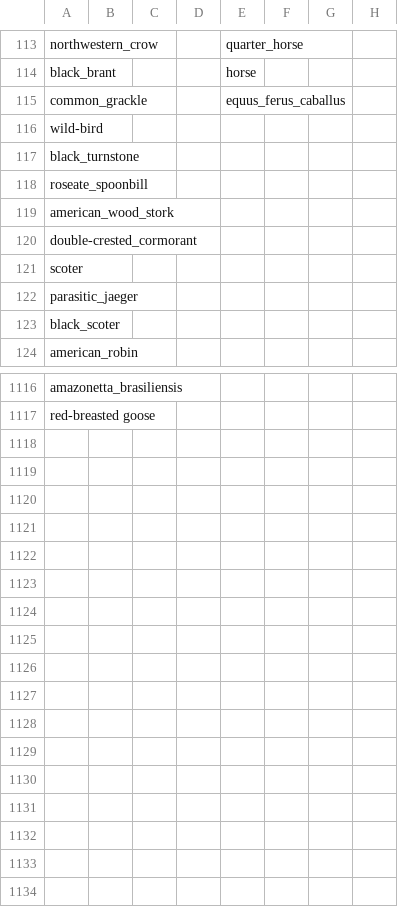
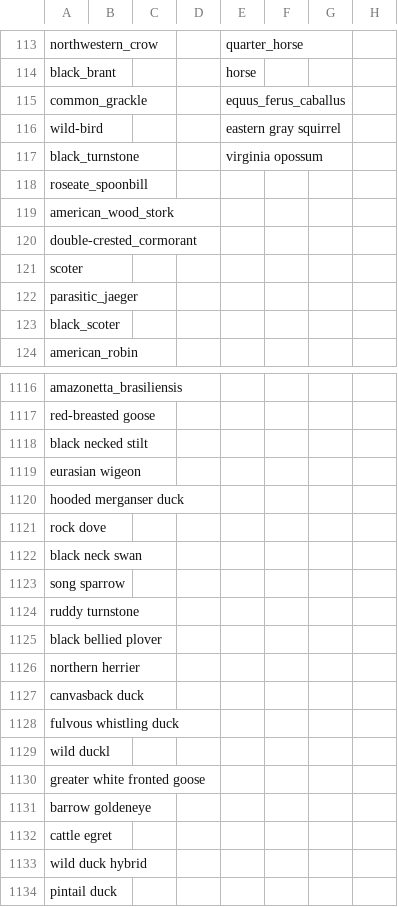
Before and after one commit to maksiaev/Avian_Flu, a CSV file: references/animals_ref_old.csv, drawn as a sheet; only a part is shown, gaps mark what is left out.

Commit message:
Updating 6/13/2025 dataset (all genotypes) after finding discrepancies with GISAID sequences in D1.1 pre-print

```diff
--- a/references/animals_ref_old.csv
+++ b/references/animals_ref_old.csv
@@ -115,4 +115,4 @@ black_brant,,,,horse,,,
 common_grackle,,,,equus_ferus_caballus,,,
-wild-bird,,,,,,,
-black_turnstone,,,,,,,
+wild-bird,,,,eastern gray squirrel,,,
+black_turnstone,,,,virginia opossum,,,
 roseate_spoonbill,,,,,,,
@@ -1117 +1117,18 @@ amazonetta_brasiliensis,,,,,,,
 red-breasted goose,,,,,,,
+black necked stilt,,,,,,,
+eurasian wigeon,,,,,,,
+hooded merganser duck,,,,,,,
+rock dove,,,,,,,
+black neck swan,,,,,,,
+song sparrow,,,,,,,
+ruddy turnstone,,,,,,,
+black bellied plover,,,,,,,
+northern herrier,,,,,,,
+canvasback duck,,,,,,,
+fulvous whistling duck,,,,,,,
+wild duckl,,,,,,,
+greater white fronted goose,,,,,,,
+barrow goldeneye,,,,,,,
+cattle egret,,,,,,,
+wild duck hybrid,,,,,,,
+pintail duck,,,,,,,
```
Also changed, not shown: references/animals_ref.csv, references/animals_ref_to_sort.csv, 7 other files.
